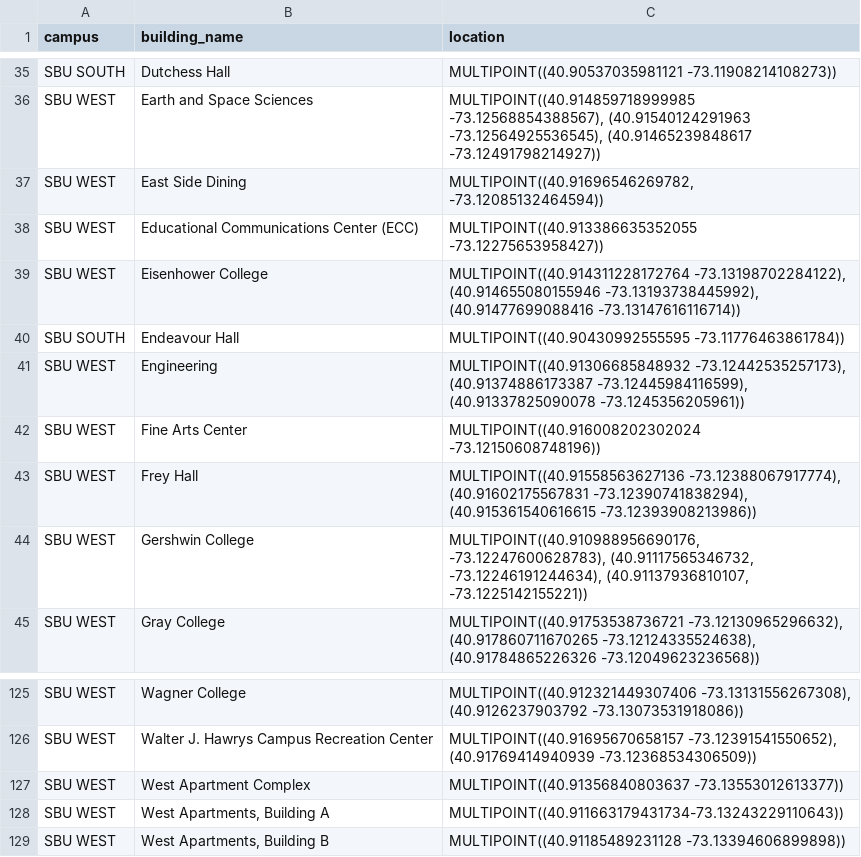
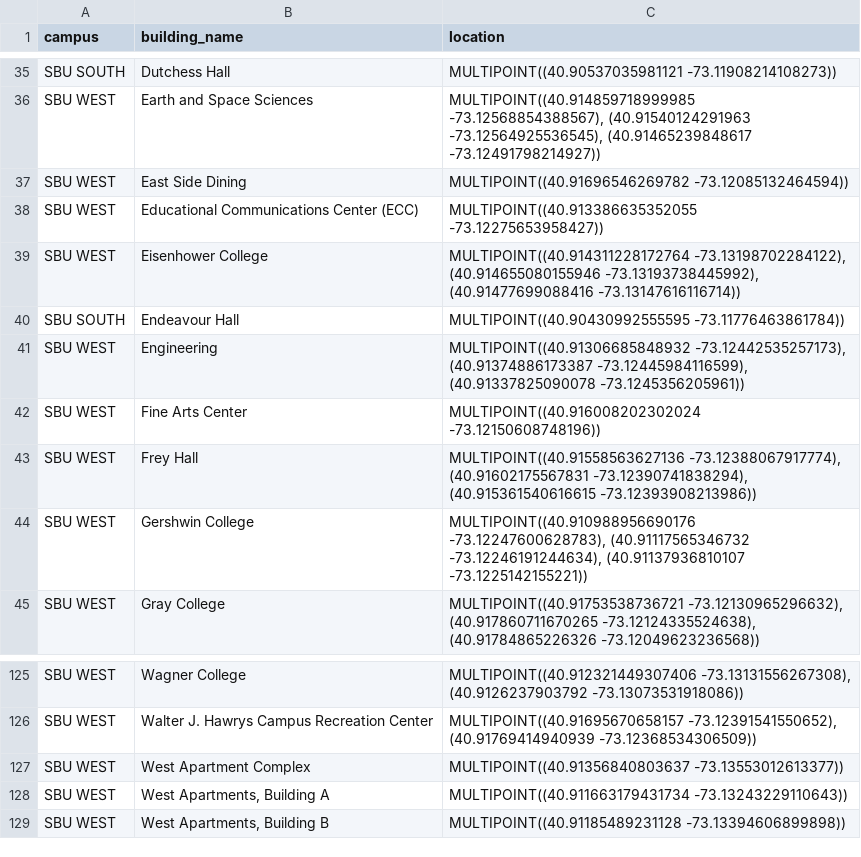
Before and after one commit to dane-meister/Parking4SBU, a CSV file: server/csv/buildings_data.csv, drawn as a sheet; only a part is shown, gaps mark what is left out.

```diff
--- a/server/csv/buildings_data.csv
+++ b/server/csv/buildings_data.csv
@@ -36,3 +36,3 @@ SBU SOUTH,Dutchess Hall,MULTIPOINT((40.90537035981121 -73.11908214108273))
 SBU WEST,Earth and Space Sciences,"MULTIPOINT((40.914859718999985 -73.12568854388567), (40.91540124291963 -73.12564925536545), (40.91465239848617 -73.12491798214927))"
-SBU WEST,East Side Dining,"MULTIPOINT((40.91696546269782, -73.12085132464594))"
+SBU WEST,East Side Dining,"MULTIPOINT((40.91696546269782 -73.12085132464594))"
 SBU WEST,Educational Communications Center (ECC),MULTIPOINT((40.913386635352055 -73.12275653958427))
@@ -43,3 +43,3 @@ SBU WEST,Fine Arts Center,MULTIPOINT((40.916008202302024 -73.12150608748196))
 SBU WEST,Frey Hall,"MULTIPOINT((40.91558563627136 -73.12388067917774), (40.91602175567831 -73.12390741838294), (40.915361540616615 -73.12393908213986))"
-SBU WEST,Gershwin College,"MULTIPOINT((40.910988956690176, -73.12247600628783), (40.91117565346732, -73.12246191244634), (40.91137936810107, -73.1225142155221))"
+SBU WEST,Gershwin College,"MULTIPOINT((40.910988956690176 -73.12247600628783), (40.91117565346732 -73.12246191244634), (40.91137936810107 -73.1225142155221))"
 SBU WEST,Gray College,"MULTIPOINT((40.91753538736721 -73.12130965296632), (40.917860711670265 -73.12124335524638), (40.91784865226326 -73.12049623236568))"
@@ -127,3 +127,3 @@ SBU WEST,Walter J. Hawrys Campus Recreation Center,"MULTIPOINT((40.9169567065815
 SBU WEST,West Apartment Complex,MULTIPOINT((40.91356840803637 -73.13553012613377))
-SBU WEST,"West Apartments, Building A",MULTIPOINT((40.911663179431734-73.13243229110643))
+SBU WEST,"West Apartments, Building A",MULTIPOINT((40.911663179431734 -73.13243229110643))
 SBU WEST,"West Apartments, Building B",MULTIPOINT((40.91185489231128 -73.13394606899898))
```
Also changed, not shown: server/csv/buildings_with_mercator.csv.
